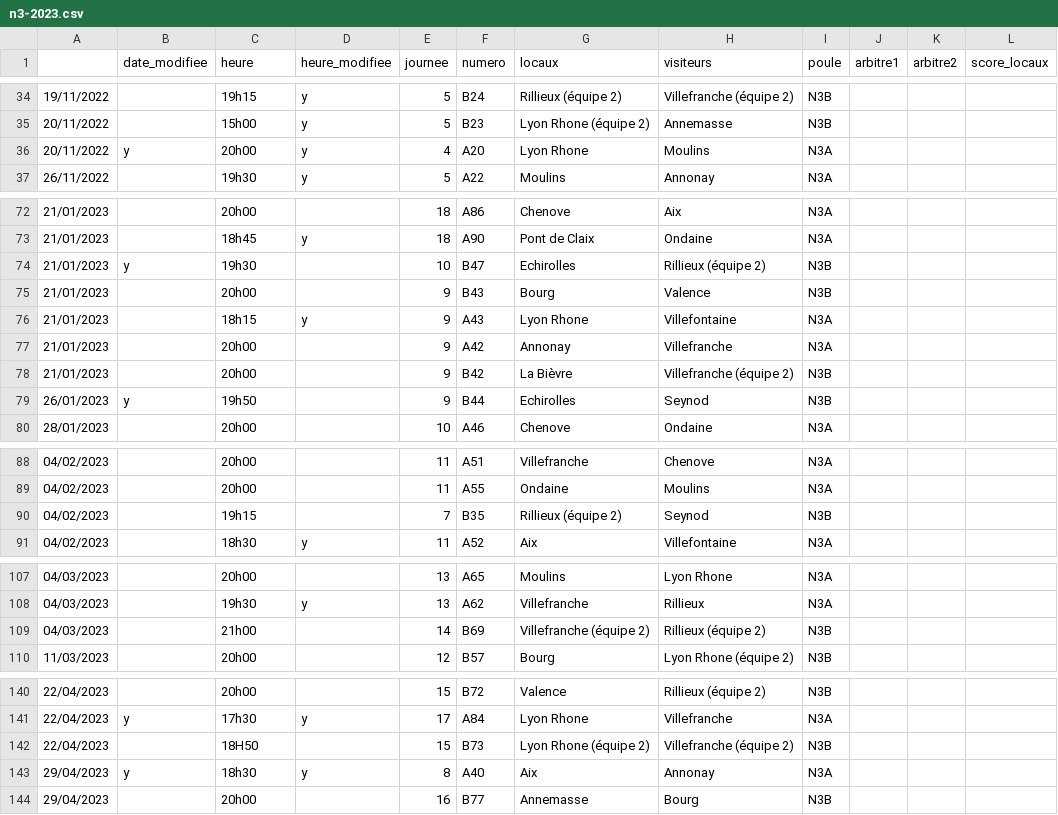
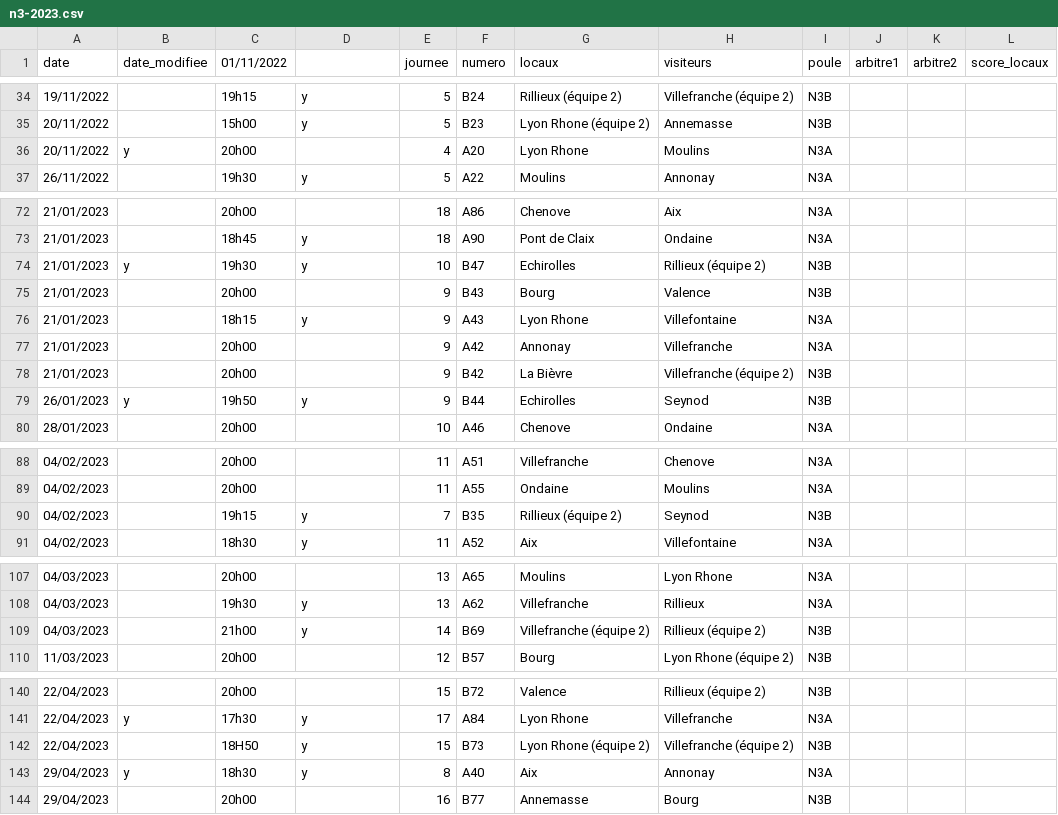
Before and after one commit to praginel/comitesavoienwp, a CSV file: _data/n3-2023.csv, drawn as a sheet; only a part is shown, gaps mark what is left out; the diff covers the shown part only; the diff names each change by its address in the sheet, - before the commit and + after, or states it on an @@ line.

```diff
--- a/_data/n3-2023.csv
+++ b/_data/n3-2023.csv
-A1: (empty)
+A1: date
-C1: heure
+C1: 01/11/2022
-D1: heure_modifiee
+D1: (empty)
-D36: y
+D36: (empty)
-D74: (empty)
+D74: y
-D79: (empty)
+D79: y
-D90: (empty)
+D90: y
-D109: (empty)
+D109: y
-D142: (empty)
+D142: y
```
Also changed, not shown: 1 added row, 1 removed row and 8 edited cells elsewhere in this file.
